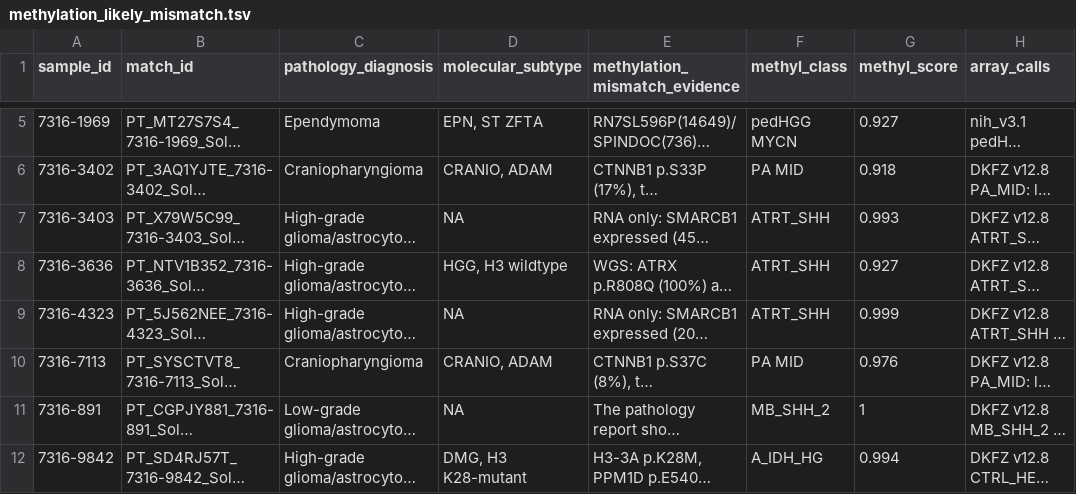
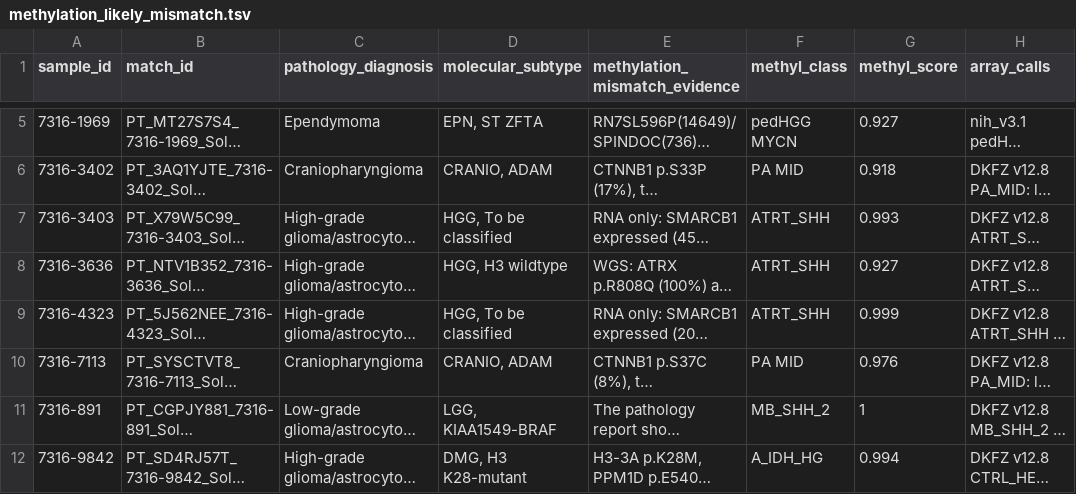
Before and after one commit to rokitalab/OpenPedCan-Project-CNH, a TSV file: analyses/molecular-subtyping/results/methylation_likely_mismatch.tsv, drawn as a sheet; only a part is shown, gaps mark what is left out; long unchanged cells end in …; the diff names each change by its address in the sheet, - before the commit and + after, or states it on an @@ line.

```diff
--- a/analyses/molecular-subtyping/results/methylation_likely_mismatch.tsv
+++ b/analyses/molecular-subtyping/results/methylation_likely_mismatch.tsv
-D7 (molecular_subtype): NA
+D7 (molecular_subtype): HGG, To be classified
-D9 (molecular_subtype): NA
+D9 (molecular_subtype): HGG, To be classified
-D11 (molecular_subtype): NA
+D11 (molecular_subtype): LGG, KIAA1549-BRAF
```
Also changed, not shown: analyses/molecular-subtyping/input/manual_subtype_review.tsv, analyses/molecular-subtyping/results/cell_line_tumor_fidelity.tsv, 9 other files.
